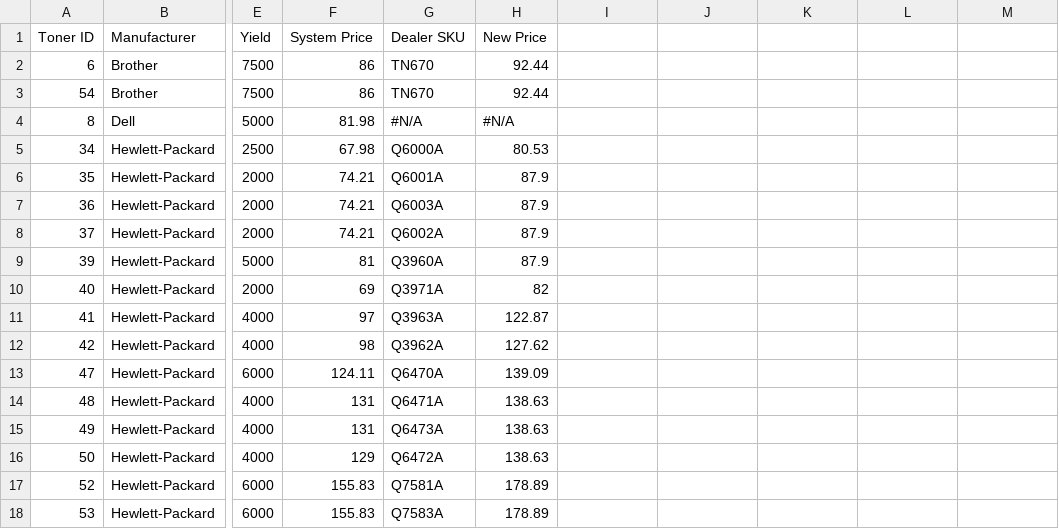
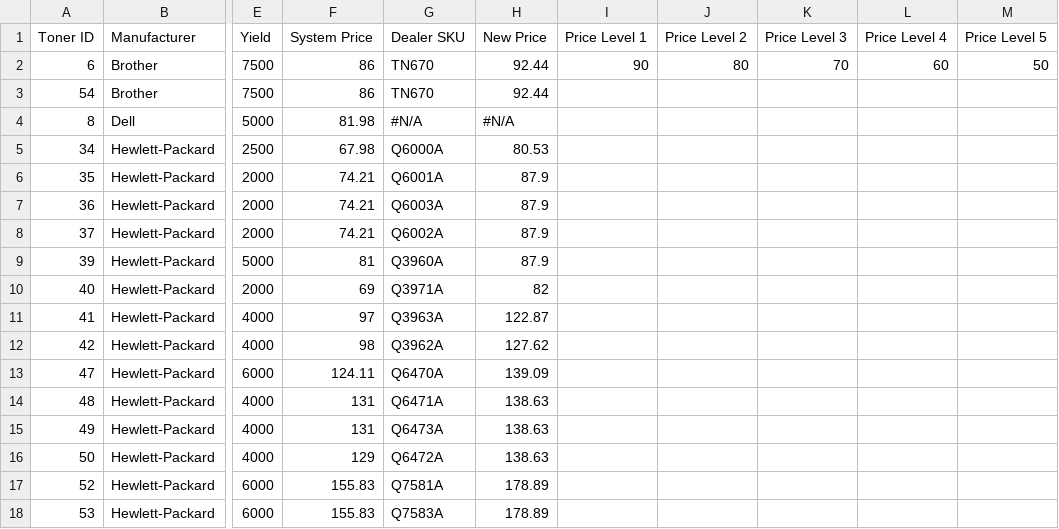
Before and after one commit to rsikka99/work, a CSV file: docs/Sample Import Files/toner/pricing.csv, drawn as a sheet; only a part is shown, gaps mark what is left out; the diff names each change by its address in the sheet, - before the commit and + after, or states it on an @@ line.

```diff
--- a/docs/Sample Import Files/toner/pricing.csv
+++ b/docs/Sample Import Files/toner/pricing.csv
-I1: (empty)
+I1: Price Level 1
-J1: (empty)
+J1: Price Level 2
-K1: (empty)
+K1: Price Level 3
-L1: (empty)
+L1: Price Level 4
-M1: (empty)
+M1: Price Level 5
-I2 (Price Level 1): (empty)
+I2 (Price Level 1): 90
-J2 (Price Level 2): (empty)
+J2 (Price Level 2): 80
-K2 (Price Level 3): (empty)
+K2 (Price Level 3): 70
-L2 (Price Level 4): (empty)
+L2 (Price Level 4): 60
-M2 (Price Level 5): (empty)
+M2 (Price Level 5): 50
```
Also changed, not shown: 20 other files.
